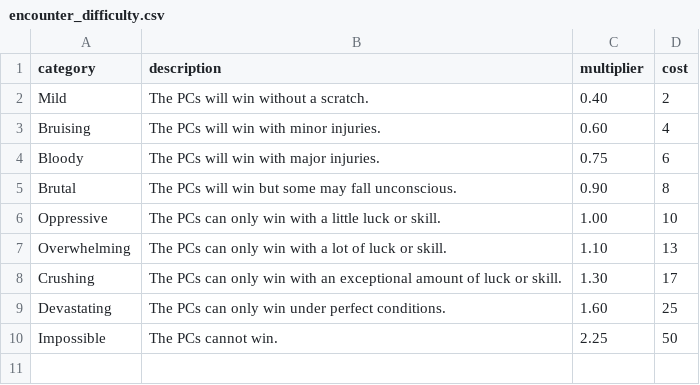
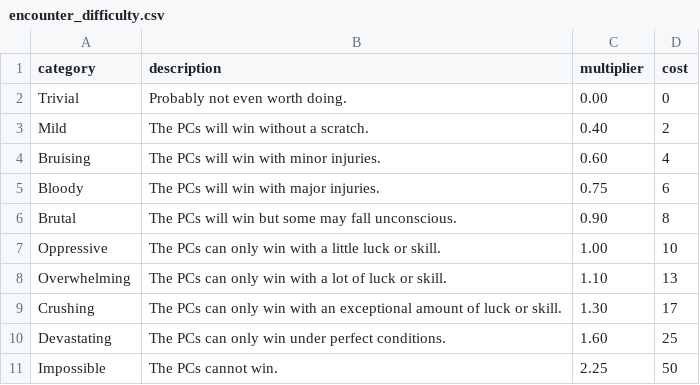
Before and after one commit to qkost/encounter-builder, a CSV file: ebuilder/data/encounter_difficulty.csv, drawn as a sheet; the diff names each change by its address in the sheet, - before the commit and + after, or states it on an @@ line.

Commit message:
Added trivial encounter difficulty

```diff
--- a/ebuilder/data/encounter_difficulty.csv
+++ b/ebuilder/data/encounter_difficulty.csv
+row 2: Trivial | Probably not even worth doing. | 0.00 | 0
```
